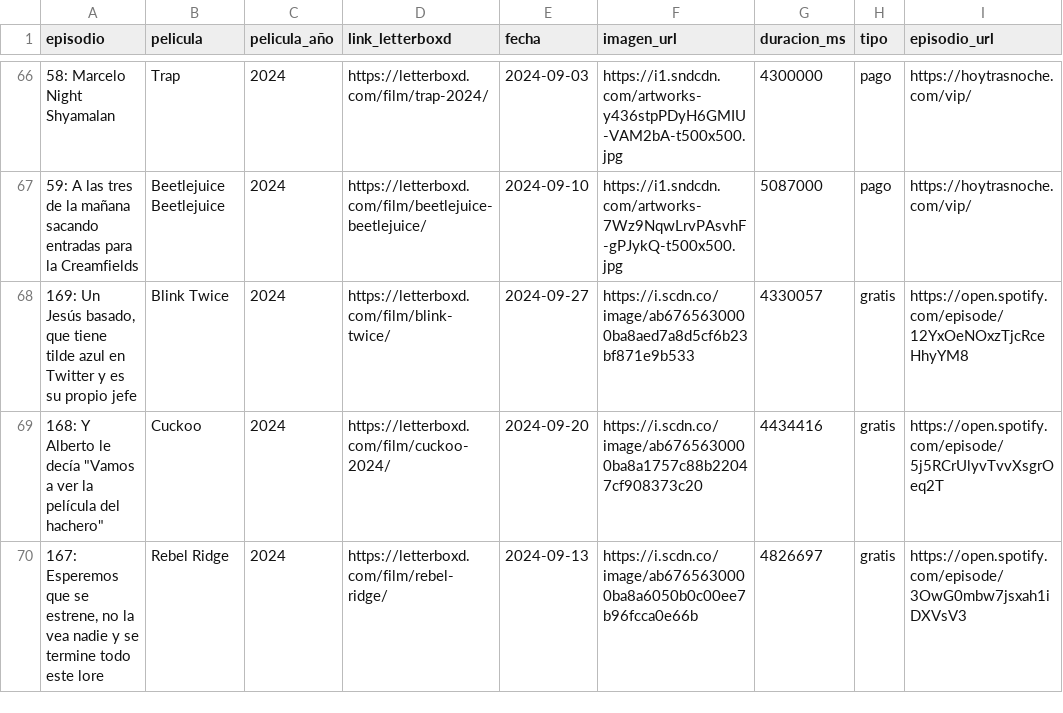
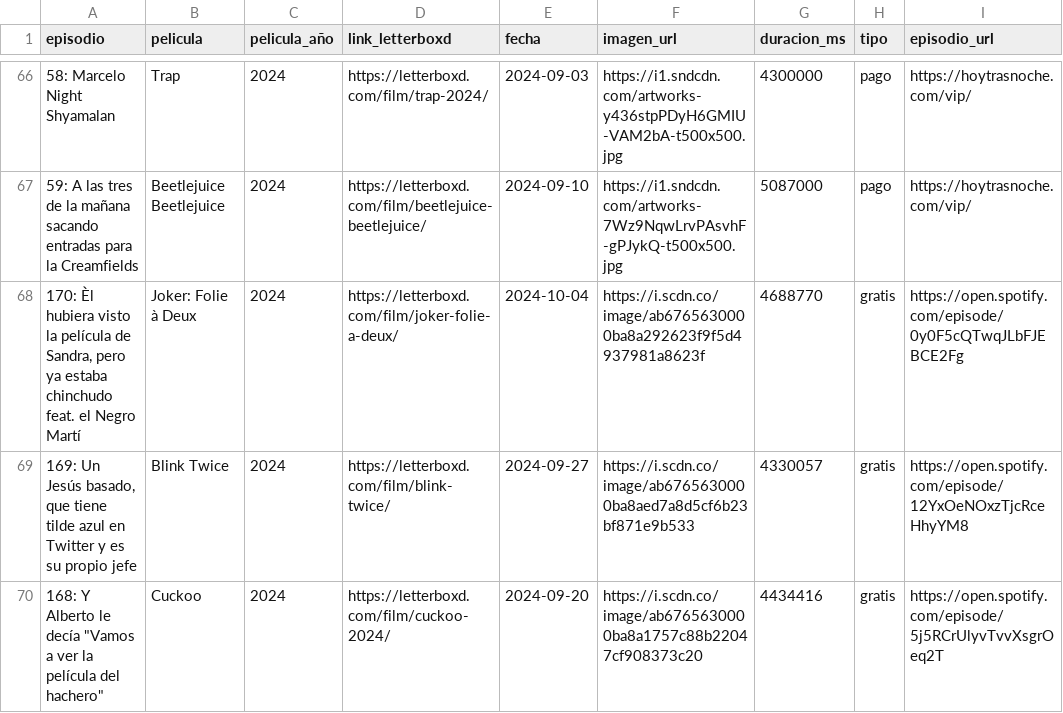
Before and after one commit to vhgauto/ht.buscador, a CSV file: datos/datos.csv, drawn as a sheet; only a part is shown, gaps mark what is left out; the shorter side is filled out with more unchanged rows.

```diff
--- a/datos/datos.csv
+++ b/datos/datos.csv
@@ -67,2 +67,3 @@ episodio,pelicula,pelicula_año,link_letterboxd,fecha,imagen_url,duracion_ms,tip
 59: A las tres de la mañana sacando entradas para la Creamfields,Beetlejuice Beetlejuice,2024,https://letterboxd.com/film/beetlejuice-beetlejuice/,2024-09-10,https://i1.sndcdn.com/artworks-7Wz9NqwLrvPAsvhF-gPJykQ-t500x500.jpg,5087000,pago,https://hoytrasnoche.com/vip/
+"170: Èl hubiera visto la película de Sandra, pero ya estaba chinchudo feat. el Negro Martí",Joker: Folie à Deux,2024,https://letterboxd.com/film/joker-folie-a-deux/,2024-10-04,https://i.scdn.co/image/ab6765630000ba8a292623f9f5d4937981a8623f,4688770,gratis,https://open.spotify.com/episode/0y0F5cQTwqJLbFJEBCE2Fg
 "169: Un Jesús basado, que tiene tilde azul en Twitter y es su propio jefe",Blink Twice,2024,https://letterboxd.com/film/blink-twice/,2024-09-27,https://i.scdn.co/image/ab6765630000ba8aed7a8d5cf6b23bf871e9b533,4330057,gratis,https://open.spotify.com/episode/12YxOeNOxzTjcRceHhyYM8
```
Also changed, not shown: 1 other file.
